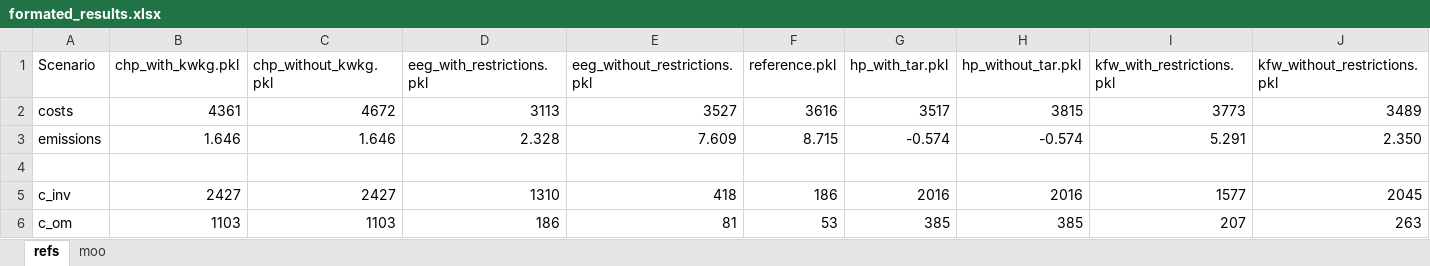
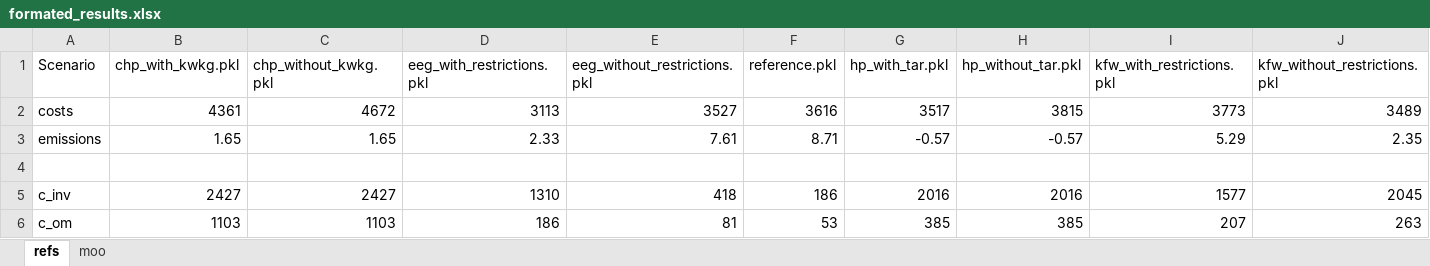
Before and after one commit to ThomasSchuetz/workspace, an Excel workbook: energypaper/results/formated_results.xlsx, sheet refs, drawn as a sheet; only a part is shown; values as stored, in another font and other column widths than the file's, no borders; the diff names each change by its address in the sheet, - before the commit and + after, or states it on an @@ line.

```diff
--- a/energypaper/results/formated_results.xlsx (sheet refs)
+++ b/energypaper/results/formated_results.xlsx (sheet refs)
-B3 (chp_with_kwkg.pkl): 1.646
+B3 (chp_with_kwkg.pkl): 1.65
-C3 (chp_without_kwkg.pkl): 1.646
+C3 (chp_without_kwkg.pkl): 1.65
-D3 (eeg_with_restrictions.pkl): 2.328
+D3 (eeg_with_restrictions.pkl): 2.33
-E3 (eeg_without_restrictions.pkl): 7.609
+E3 (eeg_without_restrictions.pkl): 7.61
-F3 (reference.pkl): 8.715
+F3 (reference.pkl): 8.71
-G3 (hp_with_tar.pkl): -0.574
+G3 (hp_with_tar.pkl): -0.57
-H3 (hp_without_tar.pkl): -0.574
+H3 (hp_without_tar.pkl): -0.57
-I3 (kfw_with_restrictions.pkl): 5.291
+I3 (kfw_with_restrictions.pkl): 5.29
-J3 (kfw_without_restrictions.pkl): 2.350
+J3 (kfw_without_restrictions.pkl): 2.35
```
Also changed, not shown: sheet moo, hidden cells, 11 other files.
